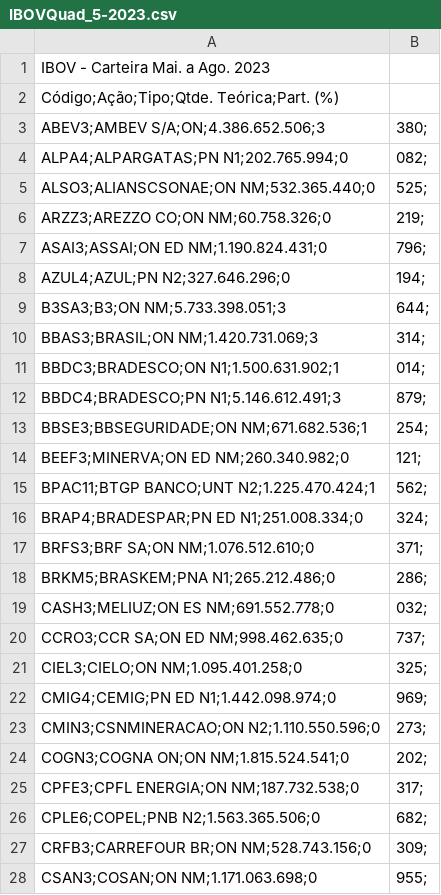
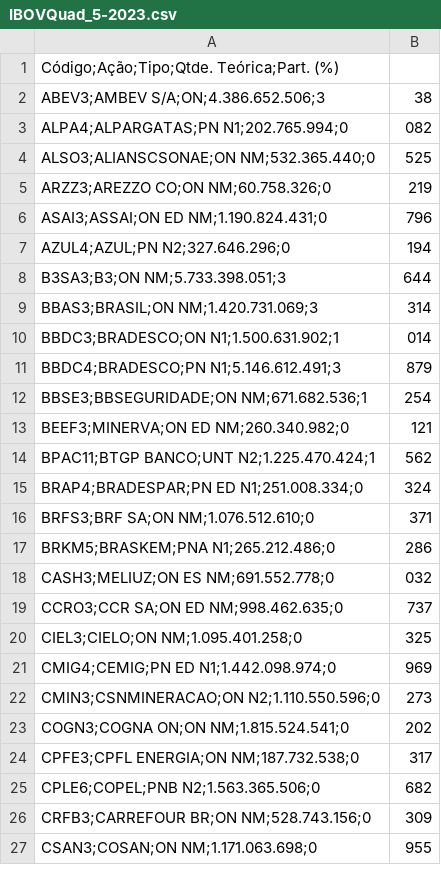
Before and after one commit to Alisson-Ursulino-git/Machine_Learning, a CSV file: Dados_das_Listas/Artigo/IBOVQuad_5-2023.csv, drawn as a sheet; only a part is shown; the diff covers the shown part only.

Commit message:
Add files via upload

```diff
--- a/Dados_das_Listas/Artigo/IBOVQuad_5-2023.csv
+++ b/Dados_das_Listas/Artigo/IBOVQuad_5-2023.csv
@@ -1,28 +1,27 @@
-IBOV - Carteira Mai. a Ago. 2023
 Código;Ação;Tipo;Qtde. Teórica;Part. (%)
-ABEV3;AMBEV S/A;ON;4.386.652.506;3,380;
-ALPA4;ALPARGATAS;PN      N1;202.765.994;0,082;
-ALSO3;ALIANSCSONAE;ON      NM;532.365.440;0,525;
-ARZZ3;AREZZO CO;ON      NM;60.758.326;0,219;
-ASAI3;ASSAI;ON  ED  NM;1.190.824.431;0,796;
-AZUL4;AZUL;PN      N2;327.646.296;0,194;
-B3SA3;B3;ON      NM;5.733.398.051;3,644;
-BBAS3;BRASIL;ON      NM;1.420.731.069;3,314;
-BBDC3;BRADESCO;ON      N1;1.500.631.902;1,014;
-BBDC4;BRADESCO;PN      N1;5.146.612.491;3,879;
-BBSE3;BBSEGURIDADE;ON      NM;671.682.536;1,254;
-BEEF3;MINERVA;ON  ED  NM;260.340.982;0,121;
-BPAC11;BTGP BANCO;UNT     N2;1.225.470.424;1,562;
-BRAP4;BRADESPAR;PN  ED  N1;251.008.334;0,324;
-BRFS3;BRF SA;ON      NM;1.076.512.610;0,371;
-BRKM5;BRASKEM;PNA     N1;265.212.486;0,286;
-CASH3;MELIUZ;ON  ES  NM;691.552.778;0,032;
-CCRO3;CCR SA;ON  ED  NM;998.462.635;0,737;
-CIEL3;CIELO;ON      NM;1.095.401.258;0,325;
-CMIG4;CEMIG;PN  ED  N1;1.442.098.974;0,969;
-CMIN3;CSNMINERACAO;ON      N2;1.110.550.596;0,273;
-COGN3;COGNA ON;ON      NM;1.815.524.541;0,202;
-CPFE3;CPFL ENERGIA;ON      NM;187.732.538;0,317;
-CPLE6;COPEL;PNB     N2;1.563.365.506;0,682;
-CRFB3;CARREFOUR BR;ON      NM;528.743.156;0,309;
-CSAN3;COSAN;ON      NM;1.171.063.698;0,955;
+ABEV3;AMBEV S/A;ON;4.386.652.506;3,38
+ALPA4;ALPARGATAS;PN      N1;202.765.994;0,082
+ALSO3;ALIANSCSONAE;ON      NM;532.365.440;0,525
+ARZZ3;AREZZO CO;ON      NM;60.758.326;0,219
+ASAI3;ASSAI;ON  ED  NM;1.190.824.431;0,796
+AZUL4;AZUL;PN      N2;327.646.296;0,194
+B3SA3;B3;ON      NM;5.733.398.051;3,644
+BBAS3;BRASIL;ON      NM;1.420.731.069;3,314
+BBDC3;BRADESCO;ON      N1;1.500.631.902;1,014
+BBDC4;BRADESCO;PN      N1;5.146.612.491;3,879
+BBSE3;BBSEGURIDADE;ON      NM;671.682.536;1,254
+BEEF3;MINERVA;ON  ED  NM;260.340.982;0,121
+BPAC11;BTGP BANCO;UNT     N2;1.225.470.424;1,562
+BRAP4;BRADESPAR;PN  ED  N1;251.008.334;0,324
+BRFS3;BRF SA;ON      NM;1.076.512.610;0,371
+BRKM5;BRASKEM;PNA     N1;265.212.486;0,286
+CASH3;MELIUZ;ON  ES  NM;691.552.778;0,032
+CCRO3;CCR SA;ON  ED  NM;998.462.635;0,737
+CIEL3;CIELO;ON      NM;1.095.401.258;0,325
+CMIG4;CEMIG;PN  ED  N1;1.442.098.974;0,969
+CMIN3;CSNMINERACAO;ON      N2;1.110.550.596;0,273
+COGN3;COGNA ON;ON      NM;1.815.524.541;0,202
+CPFE3;CPFL ENERGIA;ON      NM;187.732.538;0,317
+CPLE6;COPEL;PNB     N2;1.563.365.506;0,682
+CRFB3;CARREFOUR BR;ON      NM;528.743.156;0,309
+CSAN3;COSAN;ON      NM;1.171.063.698;0,955
```
Also changed, not shown: 62 edited cells elsewhere in this file.
